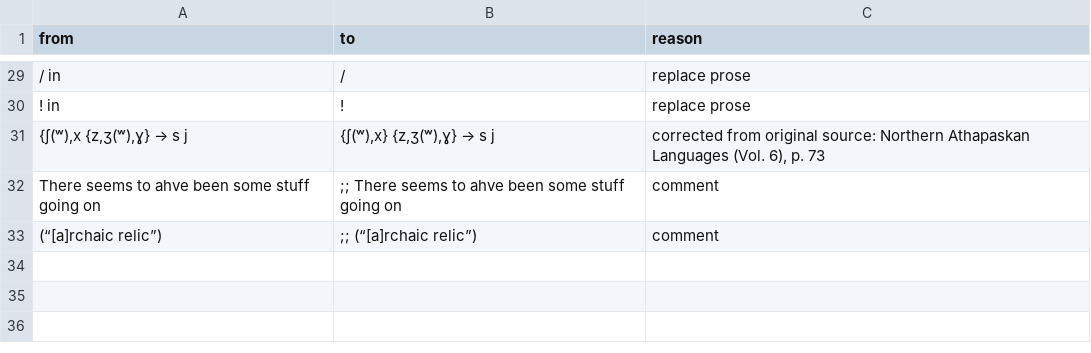
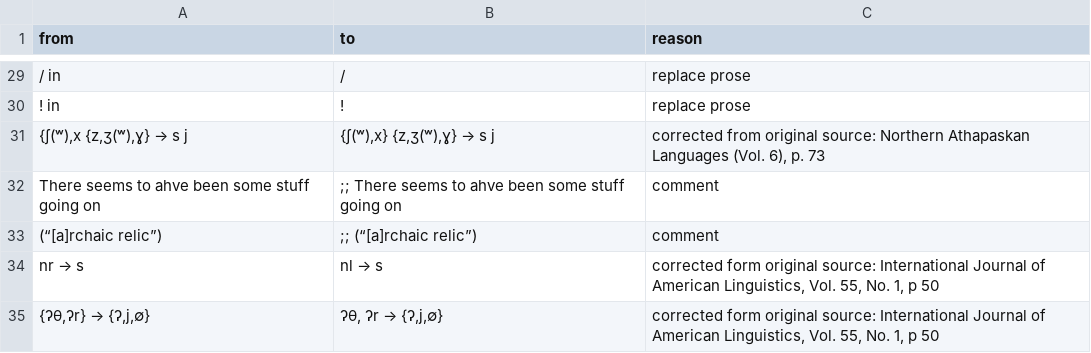
Before and after one commit to Pappa/conlanger, a CSV file: data/common/manual_mappings.csv, drawn as a sheet; only a part is shown, gaps mark what is left out; the diff names each change by its address in the sheet, - before the commit and + after, or states it on an @@ line.

Commit message:
Manual correction

```diff
--- a/data/common/manual_mappings.csv
+++ b/data/common/manual_mappings.csv
+row 34: nr → s | nl → s | corrected form original source: International Journal of American Linguistics, Vol. 55, No. 1, p 50
+row 35: {ʔθ,ʔr} → {ʔ,j,∅} | ʔθ, ʔr → {ʔ,j,∅} | corrected form original source: International Journal of American Linguistics, Vol. 55, No. 1, p 50
```
Also changed, not shown: .scratch/cleaned-rule-corpus/inventory/asca-rule-inventory-error.csv, .scratch/cleaned-rule-corpus/inventory/manual_mappings_matched_rules.csv, 3 other files.
